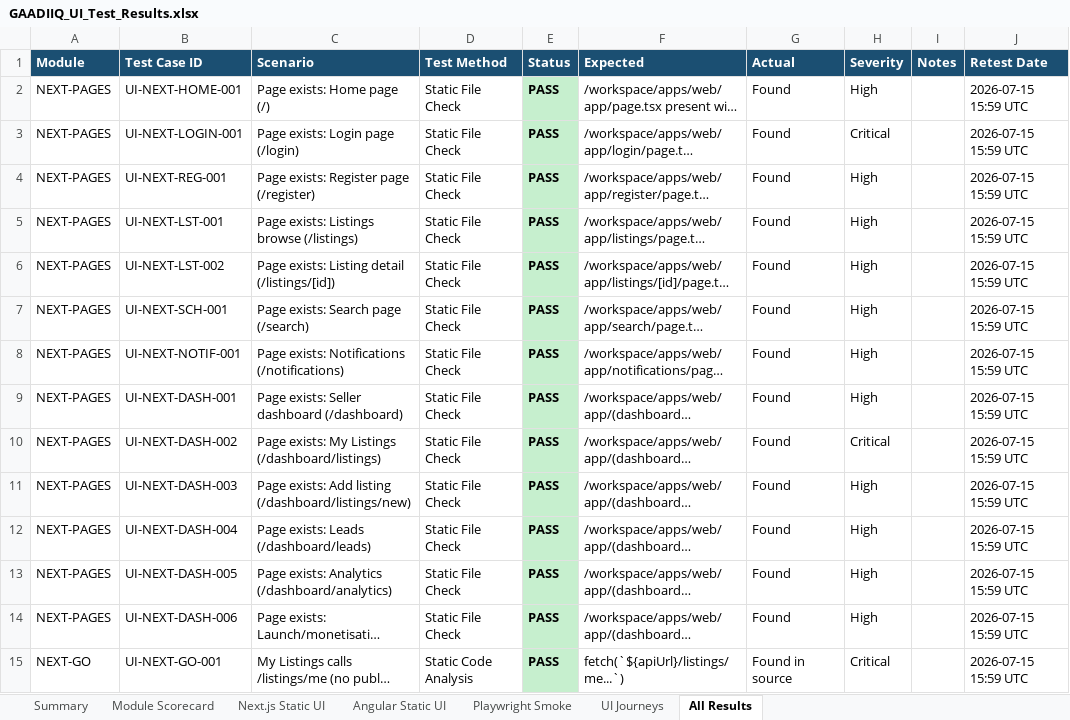
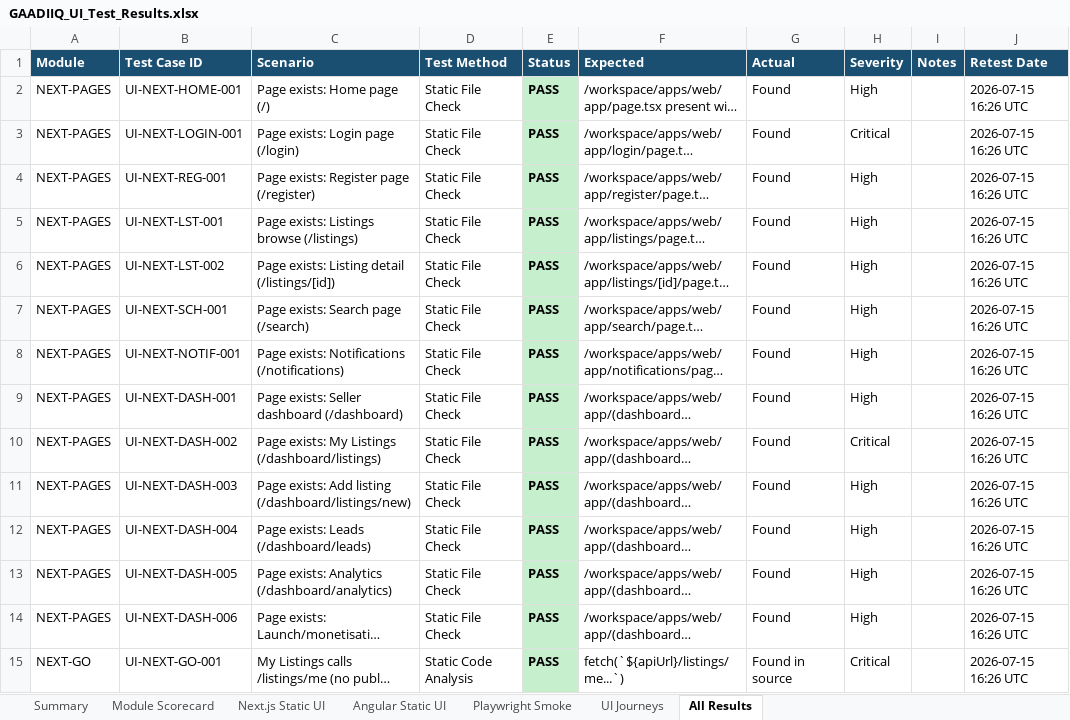
Before and after one commit to manojkparija/GAAADIIQ, an Excel workbook: docs/qa/GAADIIQ_UI_Test_Results.xlsx, sheet All Results, drawn as a sheet; only a part is shown; long unchanged cells end in …; values as stored, in another font and other column widths than the file's, no borders; the diff covers the shown part only; the diff names each change by its address in the sheet, - before the commit and + after, or states it on an @@ line.

```diff
--- a/docs/qa/GAADIIQ_UI_Test_Results.xlsx (sheet All Results)
+++ b/docs/qa/GAADIIQ_UI_Test_Results.xlsx (sheet All Results)
-J2:J15 (Retest Date): 2026-07-15 15:59 UTC
+J2:J15 (Retest Date): 2026-07-15 16:26 UTC
```
Also changed, not shown: 105 edited cells and cell formats elsewhere in this sheet, sheet Next.js Static UI, sheet Angular Static UI, sheet Playwright Smoke, sheet UI Journeys, sheet Module Scorecard, sheet Summary, docs/qa/GAADIIQ_GO_Checklist_Results.xlsx, 4 other files.
